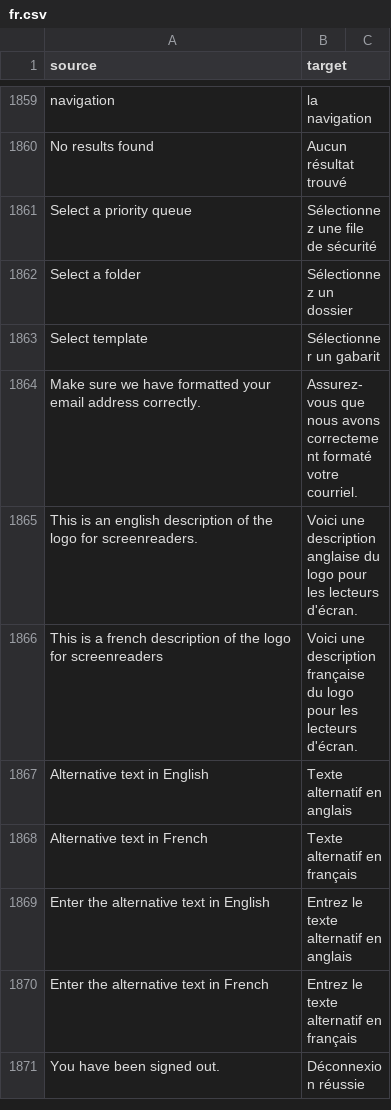
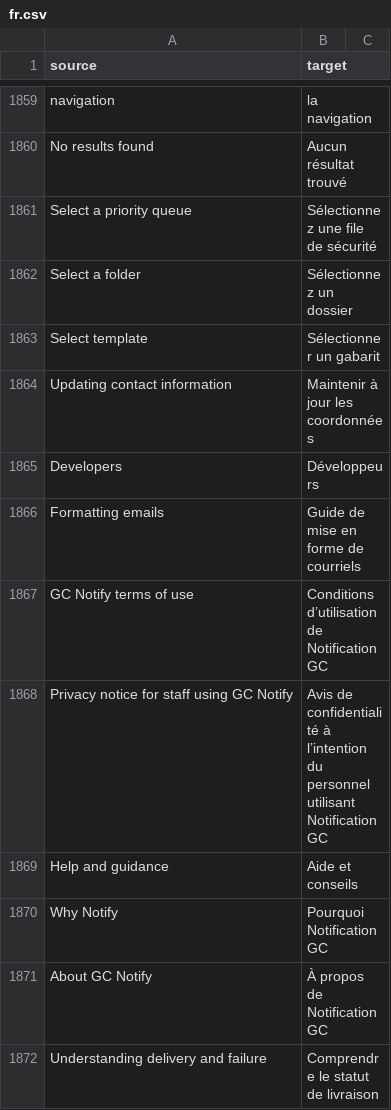
Before and after one commit to cds-snc/notification-admin, a CSV file: app/translations/csv/fr.csv, drawn as a sheet; only a part is shown, gaps mark what is left out; the shorter side is filled out with more unchanged rows; the diff covers the shown part only; the diff names each change by its address in the sheet, - before the commit and + after, or states it on an @@ line.

```diff
--- a/app/translations/csv/fr.csv
+++ b/app/translations/csv/fr.csv
+row 1864: Updating contact information | Maintenir à jour les coordonnées
+row 1865: Developers | Développeurs
+row 1866: Formatting emails | Guide de mise en forme de courriels
+row 1867: GC Notify terms of use | Conditions d’utilisation de Notification GC
+row 1868: Privacy notice for staff using GC Notify | Avis de confidentialité à l’intention du personnel utilisant Notification GC
+row 1869: Help and guidance | Aide et conseils
+row 1870: Why Notify | Pourquoi Notification GC
+row 1871: About GC Notify | À propos de Notification GC
+row 1872: Understanding delivery and failure | Comprendre le statut de livraison
```
Also changed, not shown: 8 added rows elsewhere in this file, 9 other files.
